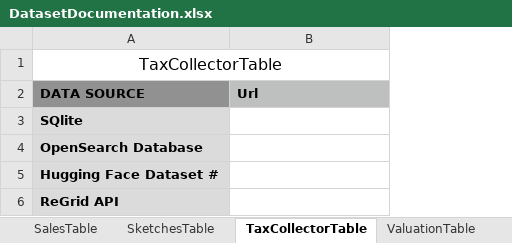
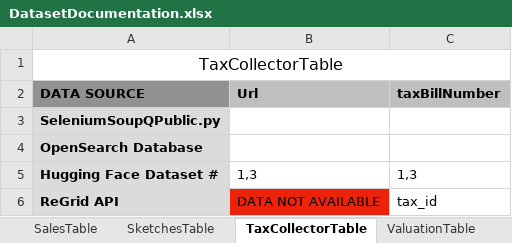
Before and after one commit to mammothfactory/MammothGPT-V2, an Excel workbook: DatasetConfiguration/DatasetDocumentation.xlsx, sheet TaxCollectorTable, drawn as a sheet; values as stored, in another font and other column widths than the file's, no borders; the diff names each change by its address in the sheet, - before the commit and + after, or states it on an @@ line.

```diff
--- a/DatasetConfiguration/DatasetDocumentation.xlsx (sheet TaxCollectorTable)
+++ b/DatasetConfiguration/DatasetDocumentation.xlsx (sheet TaxCollectorTable)
+column C (taxBillNumber), rows 5-6: 1,3 | tax_id
-A3 (DATA SOURCE): SQlite
+A3 (DATA SOURCE): SeleniumSoupQPublic.py
-B5 (Url): (empty)
+B5 (Url): 1,3
-B6 (Url): (empty)
+B6 (Url): DATA NOT AVAILABLE
-B6 fill: none
+B6 fill: #ED220B
```
Also changed, not shown: sheet BuildingInfoTable, sheet ParcelSummaryTable, sheet SalesTable, sheet OwnerInfoTable, sheet ExtraFeaturesTable, sheet ValuationTable, 1 more sheet, 2 other files.
